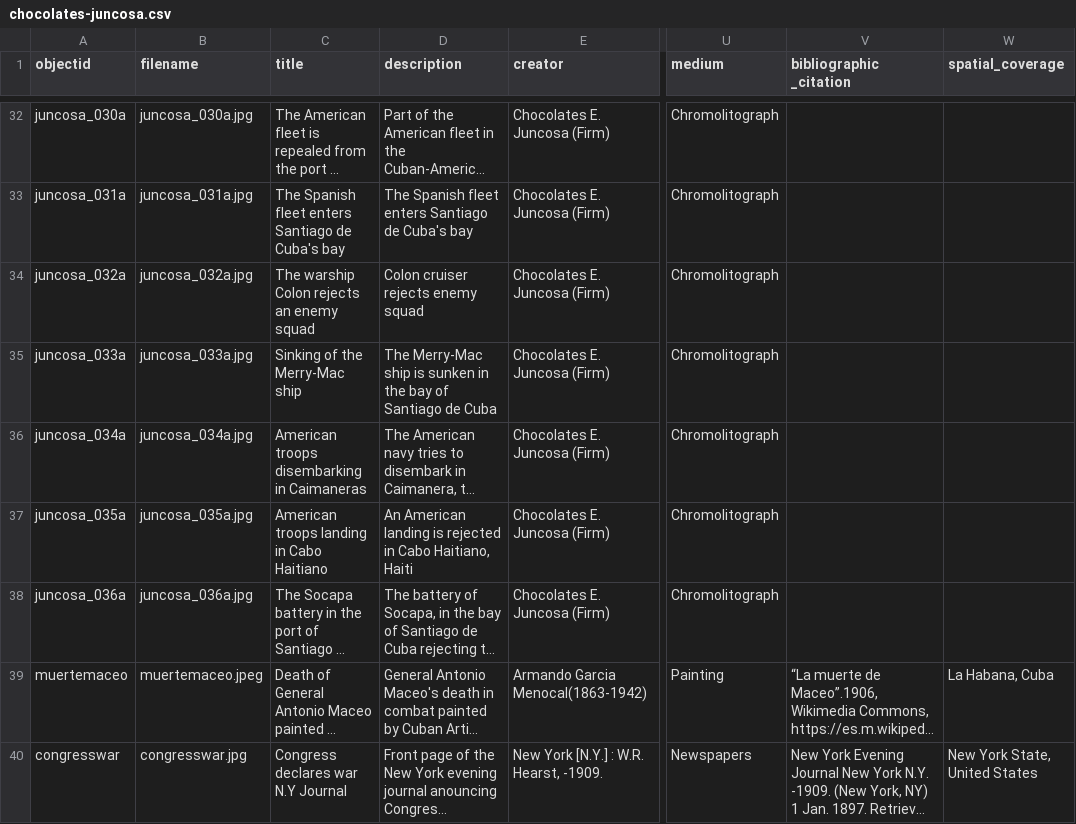
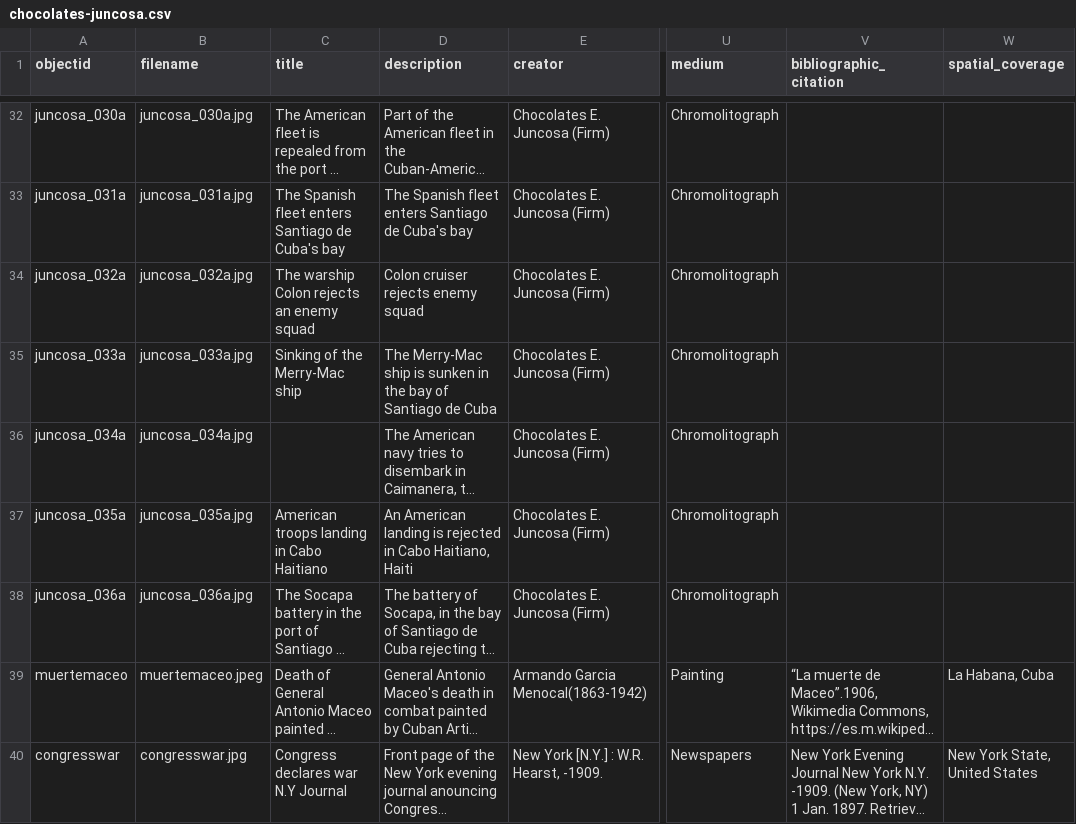
Before and after one commit to Rodpinar/Unexpected-Collections, a CSV file: _data/chocolates-juncosa.csv, drawn as a sheet; only a part is shown, gaps mark what is left out; long unchanged cells end in …; the diff covers the shown part only; the diff names each change by its address in the sheet, - before the commit and + after, or states it on an @@ line.

Commit message:
Update CSV file.

```diff
--- a/_data/chocolates-juncosa.csv
+++ b/_data/chocolates-juncosa.csv
-V1: bibliographic _citation
+V1: bibliographic_citation
-C36 (title): American troops disembarking in Caimaneras
+C36 (title): (empty)
```
Also changed, not shown: 10 added rows and 3 edited cells elsewhere in this file.
